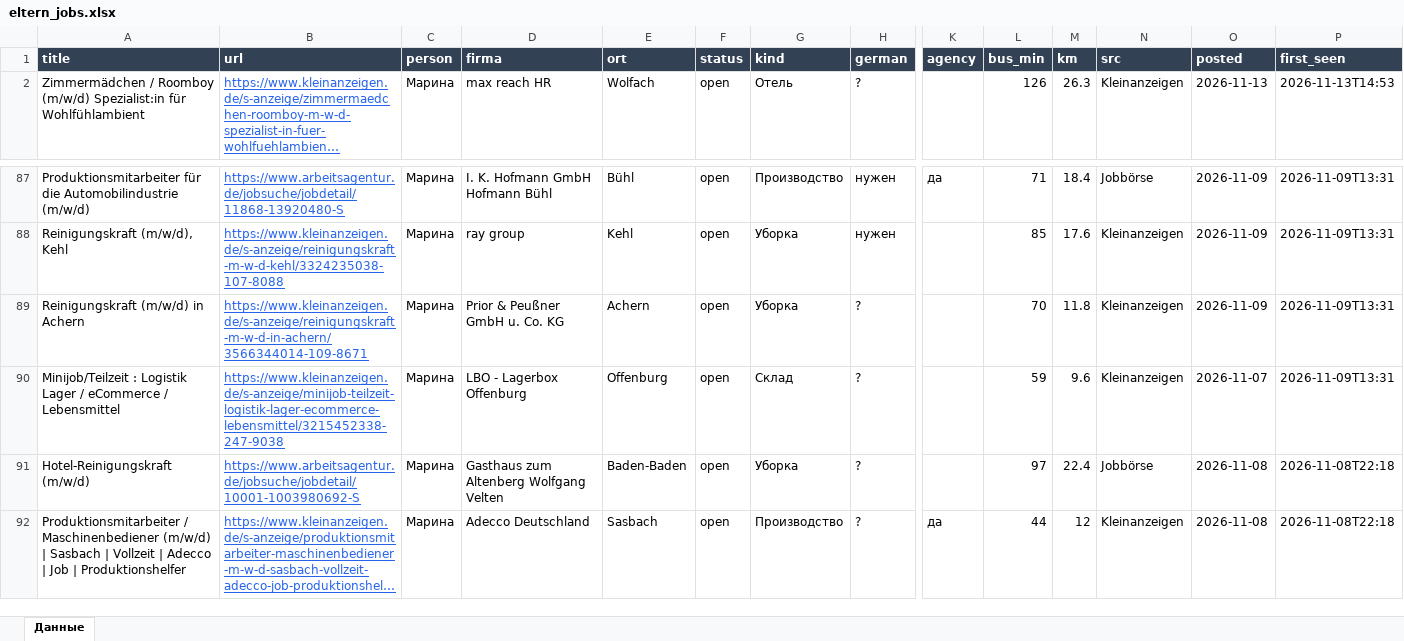
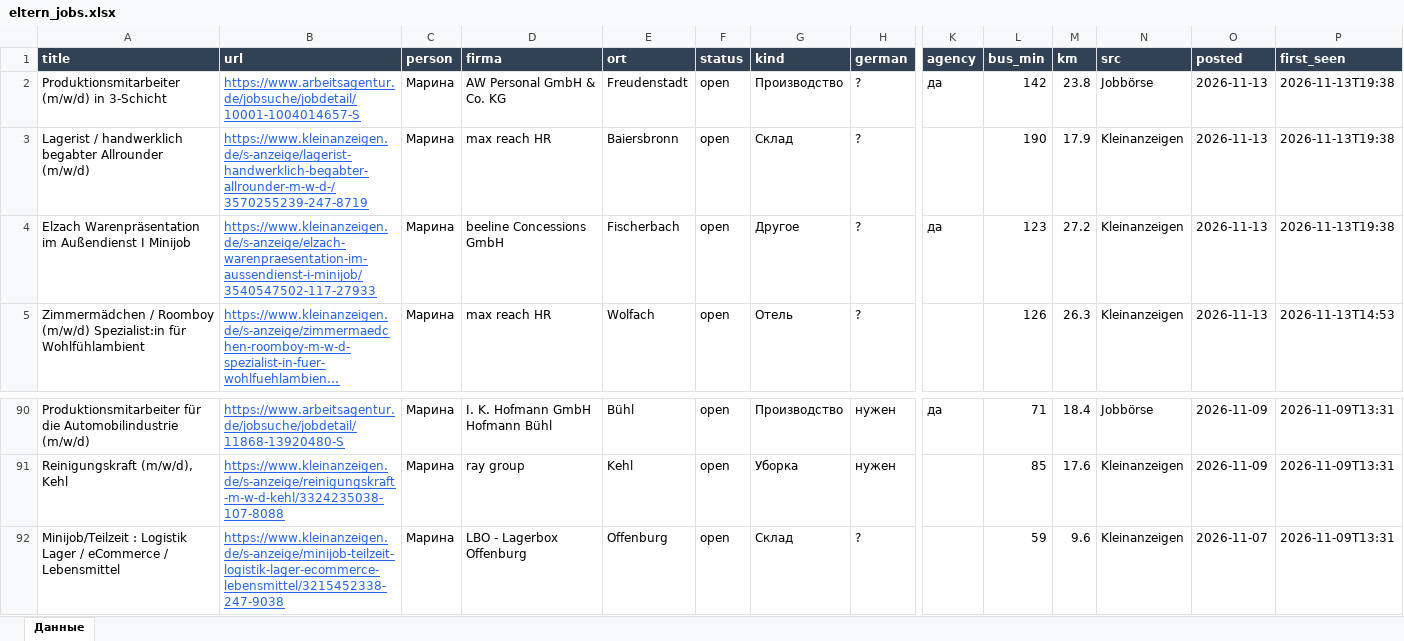
Before and after one commit to Nevrox228/wohnung-og, an Excel workbook: data/eltern_jobs.xlsx, sheet Данные, drawn as a sheet; only a part is shown, gaps mark what is left out; the shorter side is filled out with more unchanged rows; long unchanged cells end in …; values as stored, in another font and other column widths than the file's, no borders; removed rows and columns are numbered as before the commit, all else as after; rows hold the shown columns only; the diff names each change by its address in the sheet, - before the commit and + after, or states it on an @@ line.

```diff
--- a/data/eltern_jobs.xlsx (sheet Данные)
+++ b/data/eltern_jobs.xlsx (sheet Данные)
+row 2: Produktionsmitarbeiter (m/w/d) in 3-Schicht | https://www.arbeitsagentur.de/jobsuche/jobdetail/10001-1004014657-S | Марина | AW Personal GmbH & Co. KG | Freudenstadt | open | Производство | ? | да | 142 | 23.8 | Jobbörse | 2026-11-13 | 2026-11-13T19:38
+row 3: Lagerist / handwerklich begabter Allrounder (m/w/d) | https://www.kleinanzeigen.de/s-anzeige/lagerist-handwerklich-begabter-allrounder-m-w-d-/3570255239-247-8719 | Марина | max reach HR | Baiersbronn | open | Склад | ? |  | 190 | 17.9 | Kleinanzeigen | 2026-11-13 | 2026-11-13T19:38
+row 4: Elzach Warenpräsentation im Außendienst I Minijob | https://www.kleinanzeigen.de/s-anzeige/elzach-warenpraesentation-im-aussendienst-i-minijob/3540547502-117-27933 | Марина | beeline Concessions GmbH | Fischerbach | open | Другое | ? | да | 123 | 27.2 | Kleinanzeigen | 2026-11-13 | 2026-11-13T19:38
-row 89: Reinigungskraft (m/w/d) in Achern | https://www.kleinanzeigen.de/s-anzeige/reinigungskraft-m-w-d-in-achern/3566344014-109-8671 | Марина | Prior & Peußner GmbH u. Co. KG | Achern | open | Уборка | ? |  | 70 | 11.8 | Kleinanzeigen | 2026-11-09 | 2026-11-09T13:31
```
Also changed, not shown: data/olya_jobs.xlsx, data/werk_jobs.xlsx, 9 other files.
